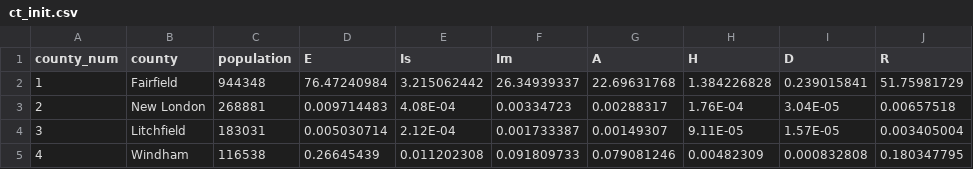
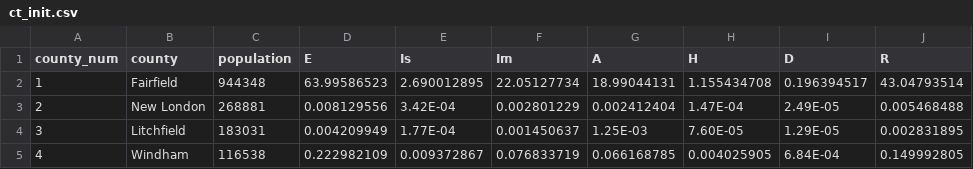
Before and after one commit to fcrawford/covid19_ct, a CSV file: data/ct_init.csv, drawn as a sheet; only a part is shown; the diff covers the shown part only.

```diff
--- a/data/ct_init.csv
+++ b/data/ct_init.csv
@@ -1,5 +1,5 @@
 county_num,county,population,E,Is,Im,A,H,D,R
-1,Fairfield,944348,76.47240984,3.215062442,26.34939337,22.69631768,1.384226828,0.239015841,51.75981729
-2,New London,268881,0.009714483,4.08E-04,0.00334723,0.00288317,1.76E-04,3.04E-05,0.00657518
-3,Litchfield,183031,0.005030714,2.12E-04,0.001733387,0.00149307,9.11E-05,1.57E-05,0.003405004
-4,Windham,116538,0.26645439,0.011202308,0.091809733,0.079081246,0.00482309,0.000832808,0.180347795
+1,Fairfield,944348,63.99586523,2.690012895,22.05127734,18.99044131,1.155434708,0.196394517,43.04793514
+2,New London,268881,0.008129556,3.42E-04,0.002801229,0.002412404,1.47E-04,2.49E-05,0.005468488
+3,Litchfield,183031,0.004209949,1.77E-04,0.001450637,1.25E-03,7.60E-05,1.29E-05,0.002831895
+4,Windham,116538,0.222982109,0.009372867,0.076833719,0.066168785,0.004025905,6.84E-04,0.149992805
```
Also changed, not shown: 28 edited cells elsewhere in this file, 1 other file.
